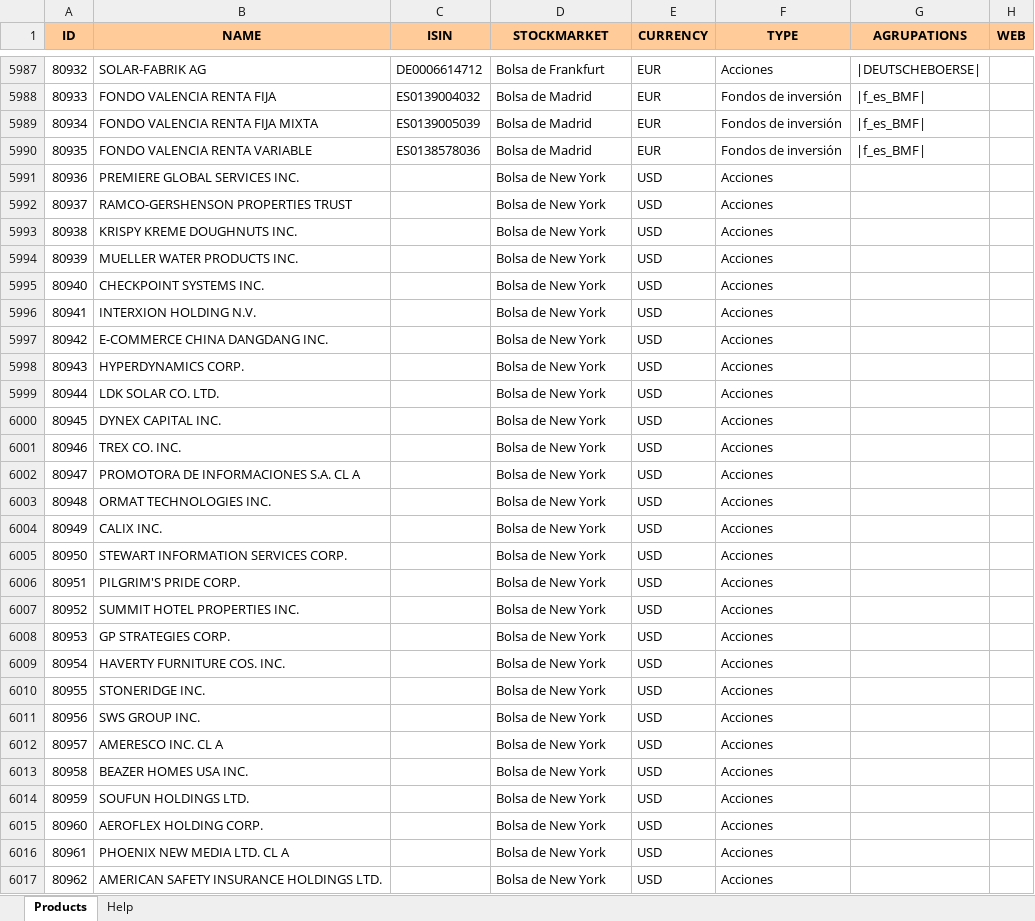
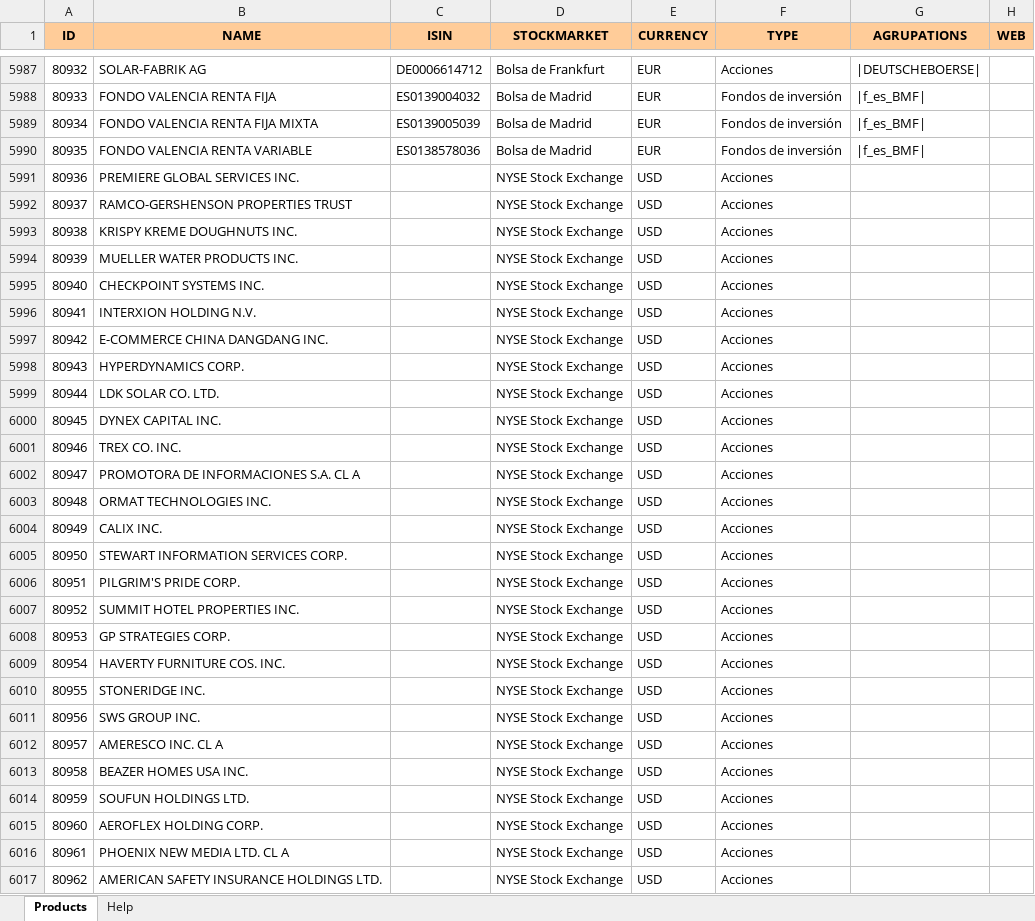
Before and after one commit to turulomio/xulpymoney, an Excel workbook: products.xlsx, sheet Products, drawn as a sheet; only a part is shown, gaps mark what is left out; values as stored, in another font and other column widths than the file's, no borders; charts and pictures not drawn; the diff covers the shown part only; the diff names each change by its address in the sheet, - before the commit and + after, or states it on an @@ line.

Commit message:
Updated american stock exchanges

```diff
--- a/products.xlsx (sheet Products)
+++ b/products.xlsx (sheet Products)
-D5991:D6017 (STOCKMARKET): Bolsa de New York
+D5991:D6017 (STOCKMARKET): NYSE Stock Exchange
```
Also changed, not shown: 1957 edited cells elsewhere in this sheet, charts or pictures, 1 other file.
